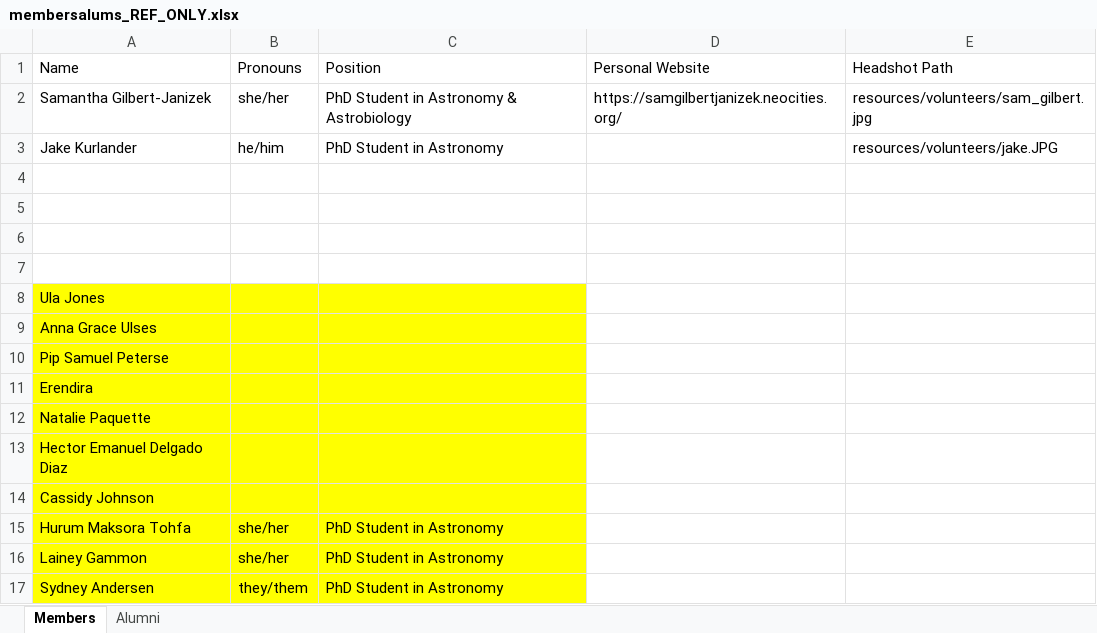
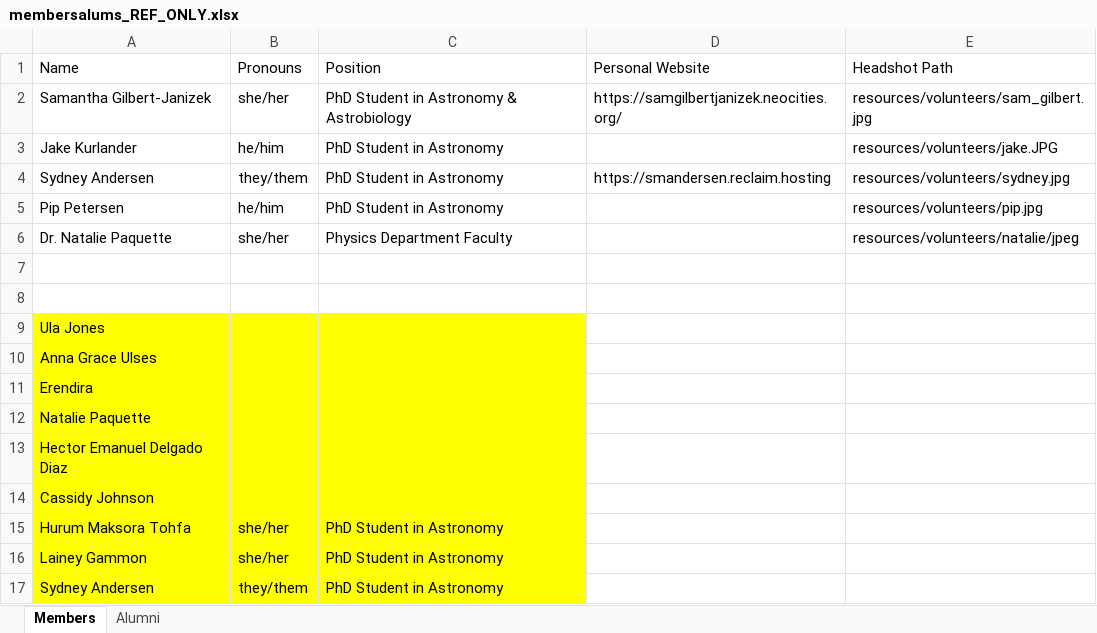
Before and after one commit to e-steam/e-steam.github.io, an Excel workbook: resources/membersalums_REF_ONLY.xlsx, sheet Members, drawn as a sheet; values as stored, in another font and other column widths than the file's, no borders; removed rows and columns are numbered as before the commit, all else as after; the diff names each change by its address in the sheet, - before the commit and + after, or states it on an @@ line.

```diff
--- a/resources/membersalums_REF_ONLY.xlsx (sheet Members)
+++ b/resources/membersalums_REF_ONLY.xlsx (sheet Members)
-row 4: (empty)
+row 4: Sydney Andersen | they/them | PhD Student in Astronomy | https://smandersen.reclaim.hosting | resources/volunteers/sydney.jpg
-row 5: (empty)
+row 5: Pip Petersen | he/him | PhD Student in Astronomy |  | resources/volunteers/pip.jpg
+row 6: Dr. Natalie Paquette | she/her | Physics Department Faculty |  | resources/volunteers/natalie/jpeg
-row 10: Pip Samuel Peterse
```
Also changed, not shown: sheet Alumni, 9 other files.
